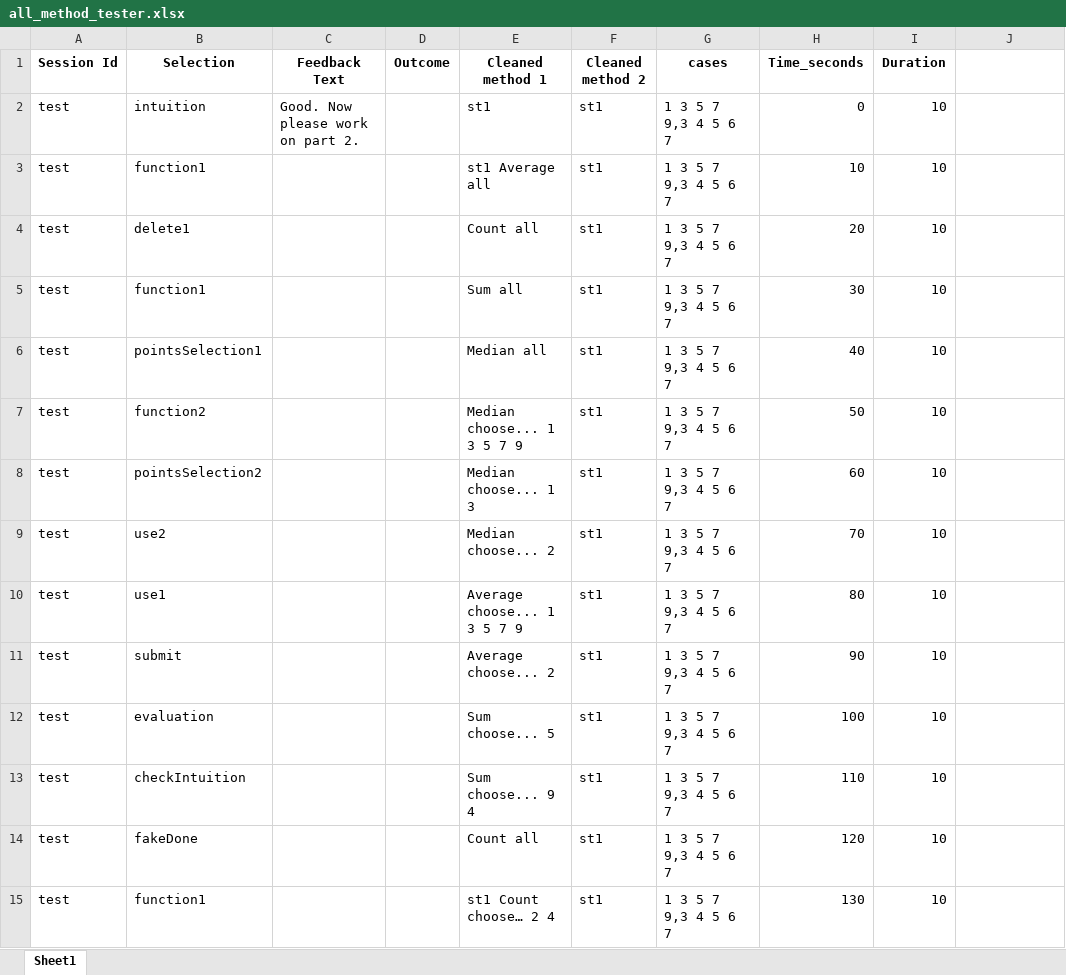
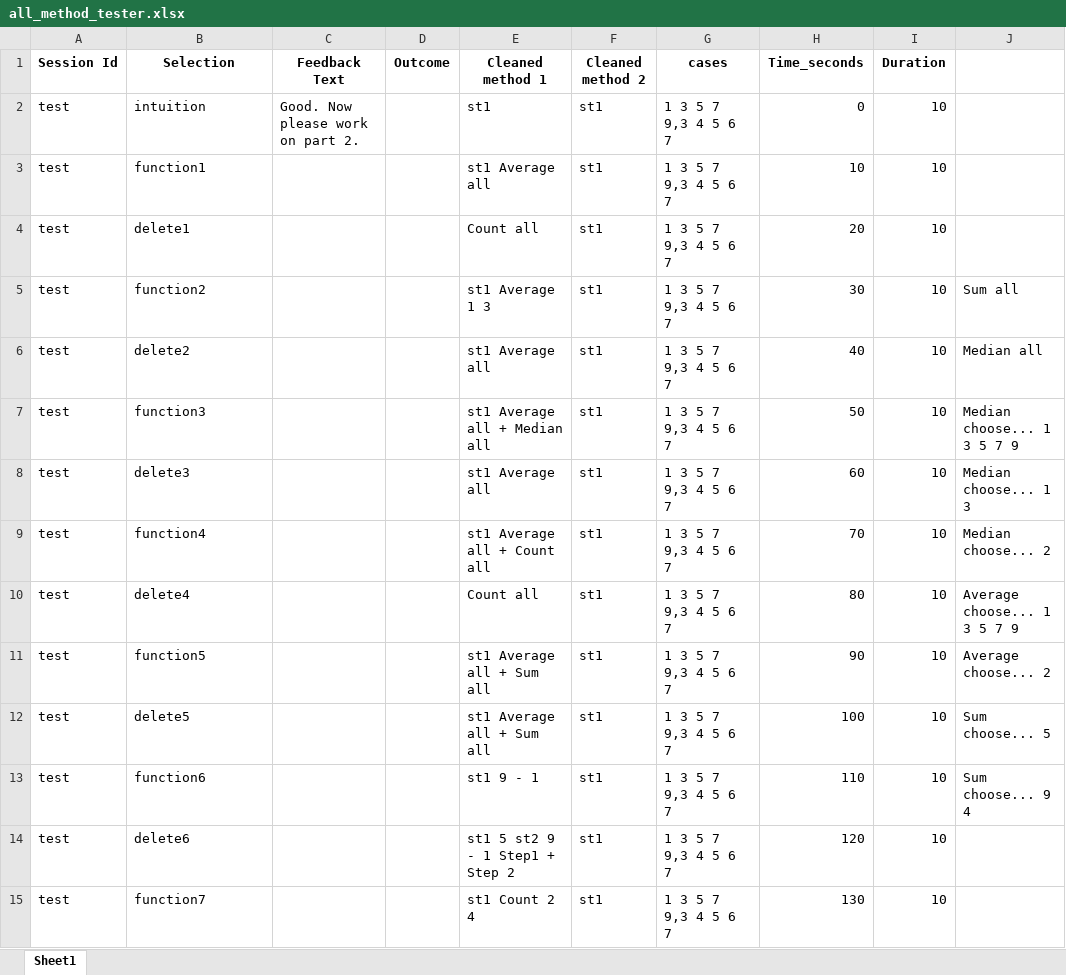
Before and after one commit to sperez8/iLab-viz, an Excel workbook: all_method_tester.xlsx, sheet Sheet1, drawn as a sheet; only a part is shown; values as stored, in another font and other column widths than the file's, no borders; the diff covers the shown part only; the diff names each change by its address in the sheet, - before the commit and + after, or states it on an @@ line.

```diff
--- a/all_method_tester.xlsx (sheet Sheet1)
+++ b/all_method_tester.xlsx (sheet Sheet1)
-B5 (Selection): function1
+B5 (Selection): function2
-E5 (Cleaned method 1): Sum all
+E5 (Cleaned method 1): st1 Average 1 3
-J5: (empty)
+J5: Sum all
-B6 (Selection): pointsSelection1
+B6 (Selection): delete2
-E6 (Cleaned method 1): Median all
+E6 (Cleaned method 1): st1 Average all
-J6: (empty)
+J6: Median all
-B7 (Selection): function2
+B7 (Selection): function3
-E7 (Cleaned method 1): Median choose... 1 3 5 7 9
+E7 (Cleaned method 1): st1 Average all + Median all
-J7: (empty)
+J7: Median choose... 1 3 5 7 9
-B8 (Selection): pointsSelection2
+B8 (Selection): delete3
-E8 (Cleaned method 1): Median choose... 1 3
+E8 (Cleaned method 1): st1 Average all
-J8: (empty)
+J8: Median choose... 1 3
-B9 (Selection): use2
+B9 (Selection): function4
-E9 (Cleaned method 1): Median choose... 2
+E9 (Cleaned method 1): st1 Average all + Count all
-J9: (empty)
+J9: Median choose... 2
-B10 (Selection): use1
+B10 (Selection): delete4
-E10 (Cleaned method 1): Average choose... 1 3 5 7 9
+E10 (Cleaned method 1): Count all
-J10: (empty)
+J10: Average choose... 1 3 5 7 9
-B11 (Selection): submit
+B11 (Selection): function5
-E11 (Cleaned method 1): Average choose... 2
+E11 (Cleaned method 1): st1 Average all + Sum all
-J11: (empty)
+J11: Average choose... 2
-B12 (Selection): evaluation
+B12 (Selection): delete5
-E12 (Cleaned method 1): Sum choose... 5
+E12 (Cleaned method 1): st1 Average all + Sum all
-J12: (empty)
+J12: Sum choose... 5
-B13 (Selection): checkIntuition
+B13 (Selection): function6
-E13 (Cleaned method 1): Sum choose... 9 4
+E13 (Cleaned method 1): st1 9 - 1
-J13: (empty)
+J13: Sum choose... 9 4
-B14 (Selection): fakeDone
+B14 (Selection): delete6
-E14 (Cleaned method 1): Count all
+E14 (Cleaned method 1): st1 5 st2 9 - 1 Step1 + Step 2
-B15 (Selection): function1
+B15 (Selection): function7
-E15 (Cleaned method 1): st1 Count choose… 2 4
+E15 (Cleaned method 1): st1 Count 2 4
```
Also changed, not shown: 185 edited cells and cell formats elsewhere in this sheet, 2 other files.
